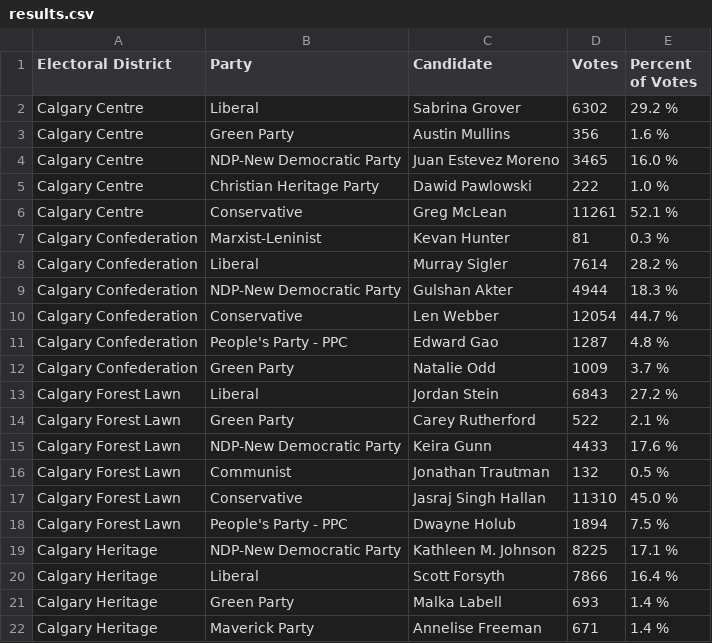
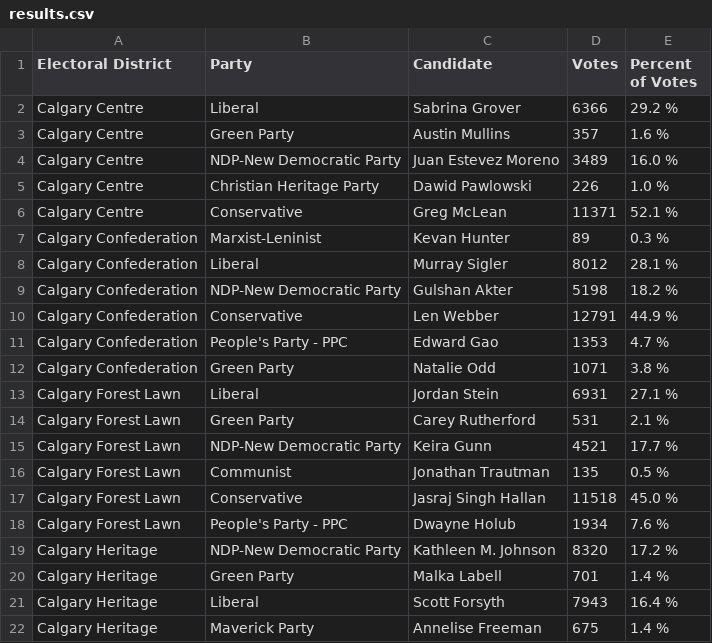
Before and after one commit to aryntoombs/Calgary-Election, a CSV file: results.csv, drawn as a sheet; only a part is shown; the diff covers the shown part only.

Commit message:
update election results

```diff
--- a/results.csv
+++ b/results.csv
@@ -1,22 +1,22 @@
 "Electoral District","Party","Candidate","Votes","Percent of Votes"
-"Calgary Centre","Liberal","Sabrina Grover",6302,"29.2 %"
-"Calgary Centre","Green Party","Austin Mullins",356,"1.6 %"
-"Calgary Centre","NDP-New Democratic Party","Juan Estevez Moreno",3465,"16.0 %"
-"Calgary Centre","Christian Heritage Party","Dawid Pawlowski",222,"1.0 %"
-"Calgary Centre","Conservative","Greg McLean",11261,"52.1 %"
-"Calgary Confederation","Marxist-Leninist","Kevan Hunter",81,"0.3 %"
-"Calgary Confederation","Liberal","Murray Sigler",7614,"28.2 %"
-"Calgary Confederation","NDP-New Democratic Party","Gulshan Akter",4944,"18.3 %"
-"Calgary Confederation","Conservative","Len Webber",12054,"44.7 %"
-"Calgary Confederation","People's Party - PPC","Edward Gao",1287,"4.8 %"
-"Calgary Confederation","Green Party","Natalie Odd",1009,"3.7 %"
-"Calgary Forest Lawn","Liberal","Jordan Stein",6843,"27.2 %"
-"Calgary Forest Lawn","Green Party","Carey Rutherford",522,"2.1 %"
-"Calgary Forest Lawn","NDP-New Democratic Party","Keira Gunn",4433,"17.6 %"
-"Calgary Forest Lawn","Communist","Jonathan Trautman",132,"0.5 %"
-"Calgary Forest Lawn","Conservative","Jasraj Singh Hallan",11310,"45.0 %"
-"Calgary Forest Lawn","People's Party - PPC","Dwayne Holub",1894,"7.5 %"
-"Calgary Heritage","NDP-New Democratic Party","Kathleen M. Johnson",8225,"17.1 %"
-"Calgary Heritage","Liberal","Scott Forsyth",7866,"16.4 %"
-"Calgary Heritage","Green Party","Malka Labell",693,"1.4 %"
-"Calgary Heritage","Maverick Party","Annelise Freeman",671,"1.4 %"
+"Calgary Centre","Liberal","Sabrina Grover",6366,"29.2 %"
+"Calgary Centre","Green Party","Austin Mullins",357,"1.6 %"
+"Calgary Centre","NDP-New Democratic Party","Juan Estevez Moreno",3489,"16.0 %"
+"Calgary Centre","Christian Heritage Party","Dawid Pawlowski",226,"1.0 %"
+"Calgary Centre","Conservative","Greg McLean",11371,"52.1 %"
+"Calgary Confederation","Marxist-Leninist","Kevan Hunter",89,"0.3 %"
+"Calgary Confederation","Liberal","Murray Sigler",8012,"28.1 %"
+"Calgary Confederation","NDP-New Democratic Party","Gulshan Akter",5198,"18.2 %"
+"Calgary Confederation","Conservative","Len Webber",12791,"44.9 %"
+"Calgary Confederation","People's Party - PPC","Edward Gao",1353,"4.7 %"
+"Calgary Confederation","Green Party","Natalie Odd",1071,"3.8 %"
+"Calgary Forest Lawn","Liberal","Jordan Stein",6931,"27.1 %"
+"Calgary Forest Lawn","Green Party","Carey Rutherford",531,"2.1 %"
+"Calgary Forest Lawn","NDP-New Democratic Party","Keira Gunn",4521,"17.7 %"
+"Calgary Forest Lawn","Communist","Jonathan Trautman",135,"0.5 %"
+"Calgary Forest Lawn","Conservative","Jasraj Singh Hallan",11518,"45.0 %"
+"Calgary Forest Lawn","People's Party - PPC","Dwayne Holub",1934,"7.6 %"
+"Calgary Heritage","NDP-New Democratic Party","Kathleen M. Johnson",8320,"17.2 %"
+"Calgary Heritage","Green Party","Malka Labell",701,"1.4 %"
+"Calgary Heritage","Liberal","Scott Forsyth",7943,"16.4 %"
+"Calgary Heritage","Maverick Party","Annelise Freeman",675,"1.4 %"
```
Also changed, not shown: 44 edited cells elsewhere in this file.
